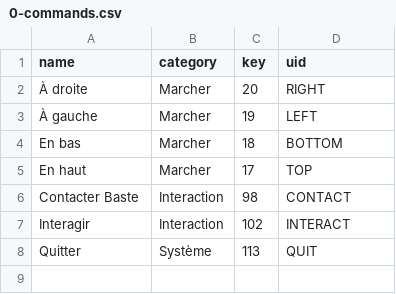
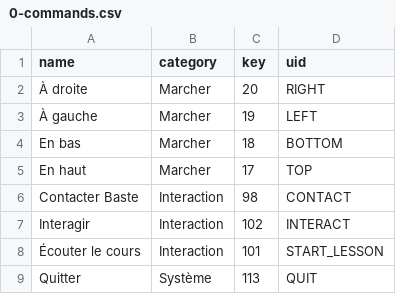
Before and after one commit to ThomasGysemans/IUT-Microsoft-World-Conquest, a CSV file: assets/0-commands.csv, drawn as a sheet.

Commit message:
Add lessons

```diff
--- a/assets/0-commands.csv
+++ b/assets/0-commands.csv
@@ -7,2 +7,3 @@ Contacter Baste,Interaction,98,CONTACT
 Interagir,Interaction,102,INTERACT
+Écouter le cours,Interaction,101,START_LESSON
 Quitter,Système,113,QUIT
```
Also changed, not shown: 7 other files.
